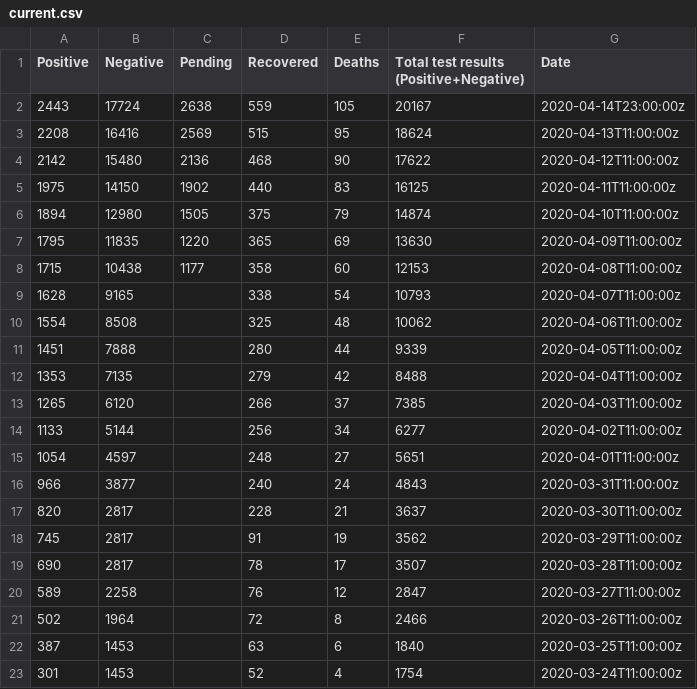
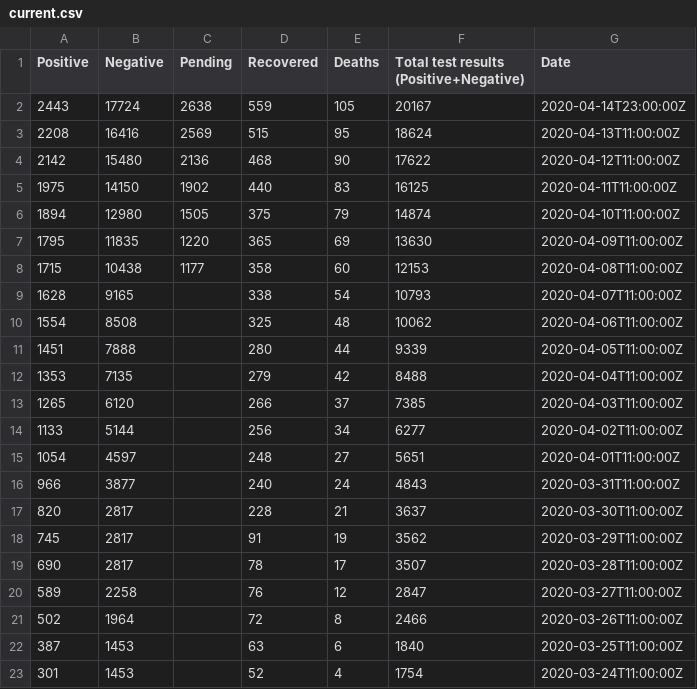
Before and after one commit to minimalistech/coronaargentina, a CSV file: current.csv, drawn as a sheet.

Commit message:
Addig current values

```diff
--- a/current.csv
+++ b/current.csv
@@ -1,23 +1,23 @@
 Positive,Negative,Pending,Recovered,Deaths,Total test results (Positive+Negative),Date
-2443,17724,2638,559,105,20167,2020-04-14T23:00:00z
-2208,16416,2569,515,95,18624,2020-04-13T11:00:00z
-2142,15480,2136,468,90,17622,2020-04-12T11:00:00z
-1975,14150,1902,440,83,16125,2020-04-11T11:00:00z
-1894,12980,1505,375,79,14874,2020-04-10T11:00:00z
-1795,11835,1220,365,69,13630,2020-04-09T11:00:00z
-1715,10438,1177,358,60,12153,2020-04-08T11:00:00z
-1628,9165,,338,54,10793,2020-04-07T11:00:00z
-1554,8508,,325,48,10062,2020-04-06T11:00:00z
-1451,7888,,280,44,9339,2020-04-05T11:00:00z
-1353,7135,,279,42,8488,2020-04-04T11:00:00z
-1265,6120,,266,37,7385,2020-04-03T11:00:00z
-1133,5144,,256,34,6277,2020-04-02T11:00:00z
-1054,4597,,248,27,5651,2020-04-01T11:00:00z
-966,3877,,240,24,4843,2020-03-31T11:00:00z
-820,2817,,228,21,3637,2020-03-30T11:00:00z
-745,2817,,91,19,3562,2020-03-29T11:00:00z
-690,2817,,78,17,3507,2020-03-28T11:00:00z
-589,2258,,76,12,2847,2020-03-27T11:00:00z
-502,1964,,72,8,2466,2020-03-26T11:00:00z
-387,1453,,63,6,1840,2020-03-25T11:00:00z
-301,1453,,52,4,1754,2020-03-24T11:00:00z
+2443,17724,2638,559,105,20167,2020-04-14T23:00:00Z
+2208,16416,2569,515,95,18624,2020-04-13T11:00:00Z
+2142,15480,2136,468,90,17622,2020-04-12T11:00:00Z
+1975,14150,1902,440,83,16125,2020-04-11T11:00:00Z
+1894,12980,1505,375,79,14874,2020-04-10T11:00:00Z
+1795,11835,1220,365,69,13630,2020-04-09T11:00:00Z
+1715,10438,1177,358,60,12153,2020-04-08T11:00:00Z
+1628,9165,,338,54,10793,2020-04-07T11:00:00Z
+1554,8508,,325,48,10062,2020-04-06T11:00:00Z
+1451,7888,,280,44,9339,2020-04-05T11:00:00Z
+1353,7135,,279,42,8488,2020-04-04T11:00:00Z
+1265,6120,,266,37,7385,2020-04-03T11:00:00Z
+1133,5144,,256,34,6277,2020-04-02T11:00:00Z
+1054,4597,,248,27,5651,2020-04-01T11:00:00Z
+966,3877,,240,24,4843,2020-03-31T11:00:00Z
+820,2817,,228,21,3637,2020-03-30T11:00:00Z
+745,2817,,91,19,3562,2020-03-29T11:00:00Z
+690,2817,,78,17,3507,2020-03-28T11:00:00Z
+589,2258,,76,12,2847,2020-03-27T11:00:00Z
+502,1964,,72,8,2466,2020-03-26T11:00:00Z
+387,1453,,63,6,1840,2020-03-25T11:00:00Z
+301,1453,,52,4,1754,2020-03-24T11:00:00Z
```
